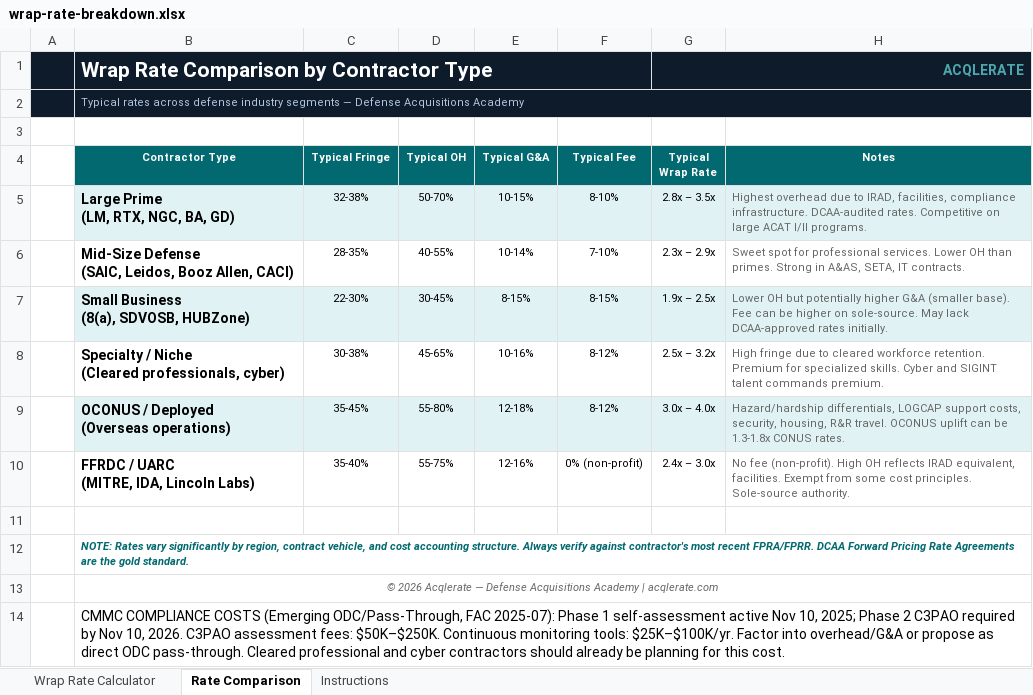
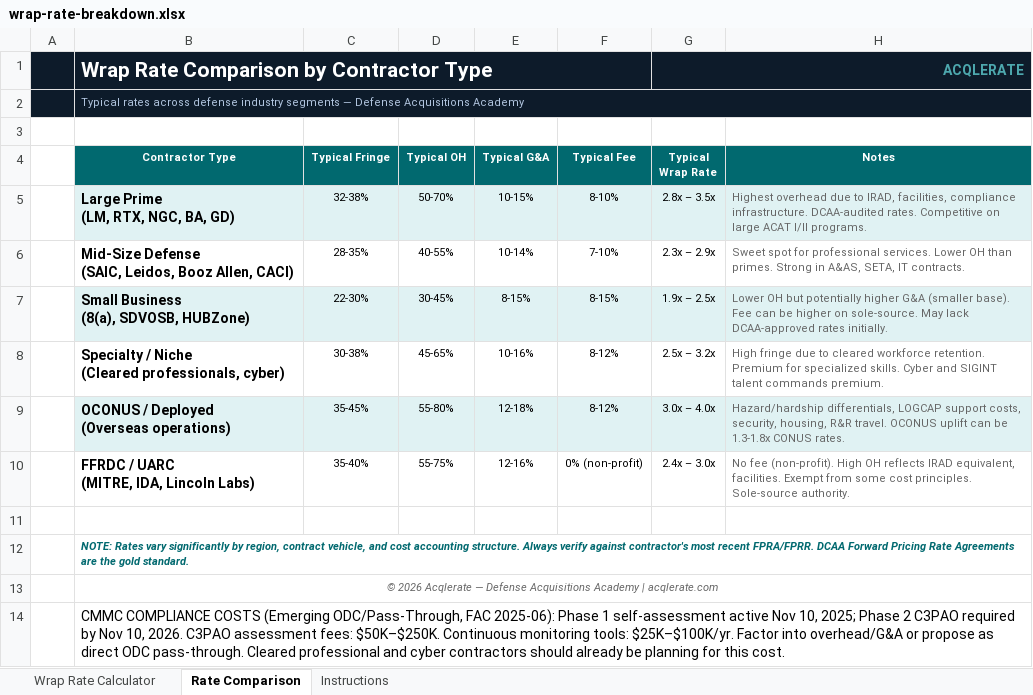
Before and after one commit to jumpmasterguy/acq-pro, an Excel workbook: client/public/products/pack3-finance-cheat-sheets/wrap-rate-breakdown.xlsx, sheet Rate Comparison, drawn as a sheet; values as stored, in another font and other column widths than the file's, no borders; the diff names each change by its address in the sheet, - before the commit and + after, or states it on an @@ line.

Commit message:
Make Defense Finance Cheat Sheets free; fix stale FAC citation
Pack 3 (finance cheat sheets) is static reference content, not working
tools, so it is being repositioned as a free lead magnet rather than a
$12 product. Packs 1 and 2 remain paid.

- server/routes.ts: drop finance-cheat-sheets from PACK_PRICES so
  /api/packs/checkout rejects new purchases. Deliberately left in
  PACK_FILES so prior buyers' download links keep working.
- products/finance-cheat-sheets: replace pricing box and both purchase
  CTAs with direct free downloads; add an upsell to the paid packs.
  Removed the now-orphaned buyPack() script.
- 3 blog posts: sidebar CTA said 'from $12' (the finance pack price);
  cheapest paid pack is now PM Essentials at $24.
- resources.ts: surface the 4 cheat sheets in the dashboard sidebar as
  free (proOnly: false) resources.
- Fixed 'FAC 2025-07' -> 'FAC 2025-06' in color-of-money-decision-tree
  and wrap-rate-breakdown. FAC 2025-07 does not exist; the cited
  thresholds (SAT $350K, MPT $15K) came from FAC 2025-06. Fixed in the
  xlsx files and both duplicate copies under products/.

```diff
--- a/client/public/products/pack3-finance-cheat-sheets/wrap-rate-breakdown.xlsx (sheet Rate Comparison)
+++ b/client/public/products/pack3-finance-cheat-sheets/wrap-rate-breakdown.xlsx (sheet Rate Comparison)
-B14 (Contractor Type): …ODC/Pass-Through, FAC 2025-07): Phase 1…
+B14 (Contractor Type): …ODC/Pass-Through, FAC 2025-06): Phase 1…
```
Also changed, not shown: sheet Wrap Rate Calculator, client/public/products/pack3-finance-cheat-sheets/color-of-money-decision-tree.xlsx, products/pack3-finance-cheat-sheets/color-of-money-decision-tree.xlsx, 7 other files.
